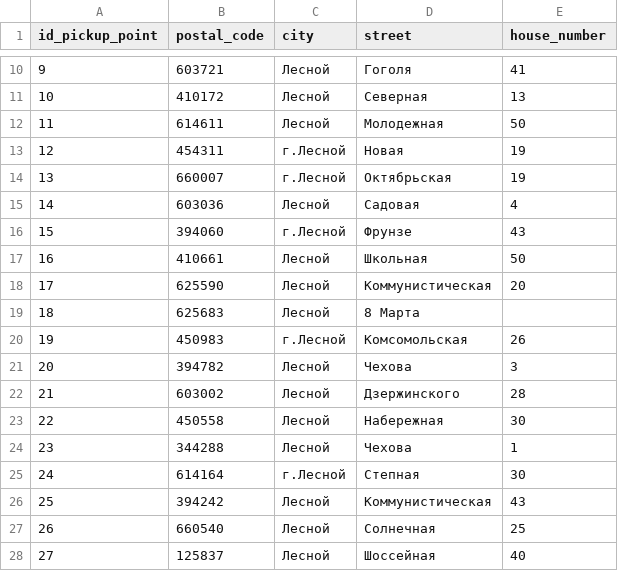
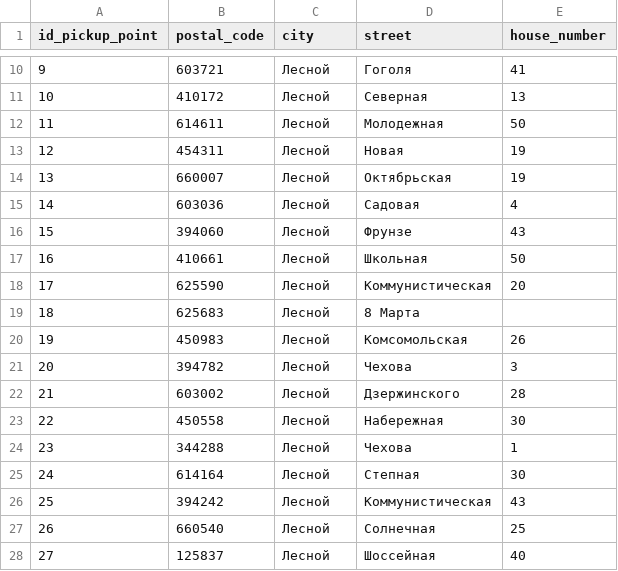
Before and after one commit to SenatorMorra/demo_2026_db_solution, a CSV file: csv/pickup_points.csv, drawn as a sheet; only a part is shown, gaps mark what is left out.

Commit message:
Update pickup_points.csv

```diff
--- a/csv/pickup_points.csv
+++ b/csv/pickup_points.csv
@@ -12,6 +12,6 @@
 11,614611,Лесной,Молодежная,50
-12,454311,г.Лесной,Новая,19
-13,660007,г.Лесной,Октябрьская,19
+12,454311,Лесной,Новая,19
+13,660007,Лесной,Октябрьская,19
 14,603036,Лесной,Садовая,4
-15,394060,г.Лесной,Фрунзе,43
+15,394060,Лесной,Фрунзе,43
 16,410661,Лесной,Школьная,50
@@ -19,3 +19,3 @@
 18,625683,Лесной,8 Марта,
-19,450983,г.Лесной,Комсомольская,26
+19,450983,Лесной,Комсомольская,26
 20,394782,Лесной,Чехова,3
@@ -24,3 +24,3 @@
 23,344288,Лесной,Чехова,1
-24,614164,г.Лесной,Степная,30
+24,614164,Лесной,Степная,30
 25,394242,Лесной,Коммунистическая,43
```
